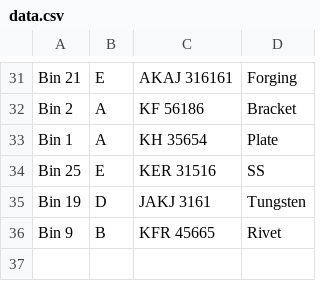
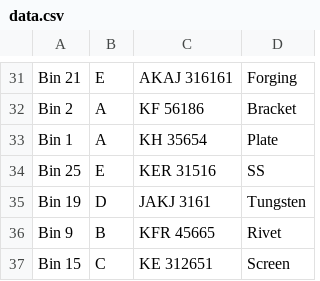
Before and after one commit to decisiontft/qr-code, a CSV file: data.csv, drawn as a sheet; only a part is shown, gaps mark what is left out; the diff names each change by its address in the sheet, - before the commit and + after, or states it on an @@ line.

Commit message:
Update file

```diff
--- a/data.csv
+++ b/data.csv
+row 37: Bin 15 | C | KE 312651 | Screen
```
